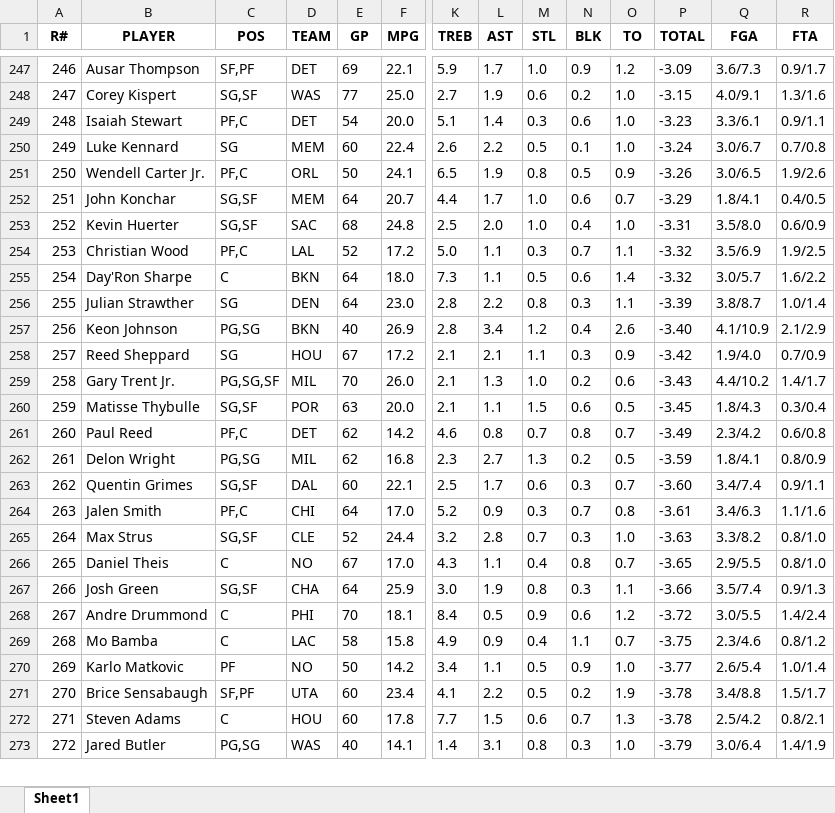
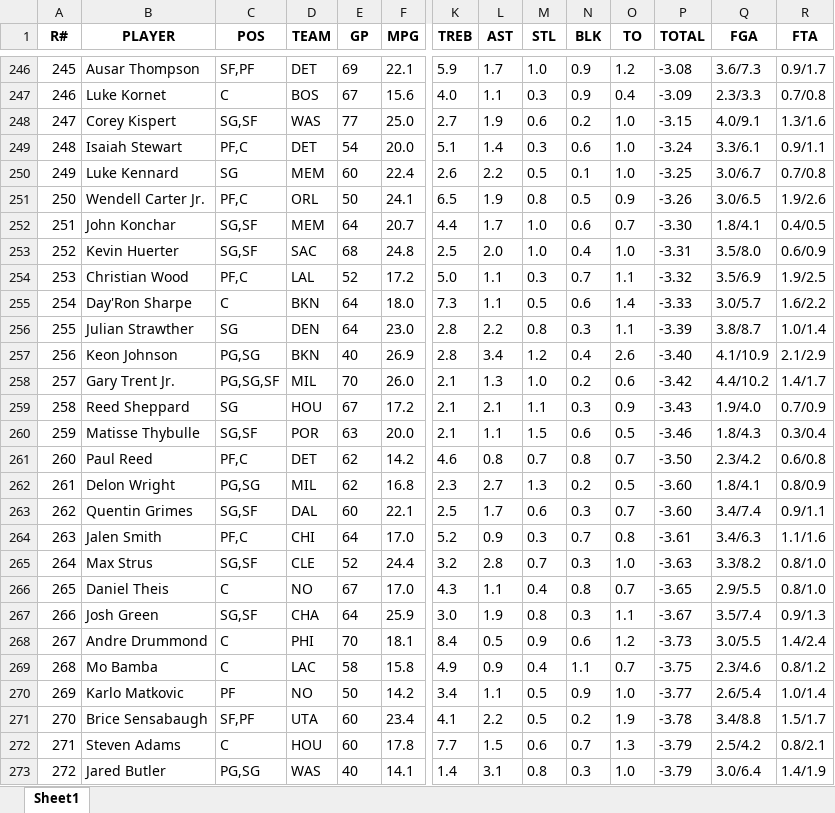
Before and after one commit to ikucukkaya/TradeMachine, an Excel workbook: data/2024-25_Rest_of_Season_Rankings_Projections_updated_daily.xlsx, sheet Sheet1, drawn as a sheet; only a part is shown, gaps mark what is left out; values as stored, in another font and other column widths than the file's, no borders; removed rows and columns are numbered as before the commit, all else as after; rows hold the shown columns only; the diff covers the shown part only; the diff names each change by its address in the sheet, - before the commit and + after, or states it on an @@ line.

```diff
--- a/data/2024-25_Rest_of_Season_Rankings_Projections_updated_daily.xlsx (sheet Sheet1)
+++ b/data/2024-25_Rest_of_Season_Rankings_Projections_updated_daily.xlsx (sheet Sheet1)
-A246 (R#): 246
+A246 (R#): 245
-P246 (TOTAL): -3.09
+P246 (TOTAL): -3.08
+row 247: 246 | Luke Kornet | C | BOS | 67 | 15.6 | 4.0 | 1.1 | 0.3 | 0.9 | 0.4 | -3.09 | 2.3/3.3 | 0.7/0.8
-P249 (TOTAL): -3.23
+P249 (TOTAL): -3.24
-P250 (TOTAL): -3.24
+P250 (TOTAL): -3.25
-P252 (TOTAL): -3.29
+P252 (TOTAL): -3.30
-P255 (TOTAL): -3.32
+P255 (TOTAL): -3.33
-row 258: 257 | Reed Sheppard | SG | HOU | 67 | 17.2 | 2.1 | 2.1 | 1.1 | 0.3 | 0.9 | -3.42 | 1.9/4.0 | 0.7/0.9
-A258 (R#): 258
+A258 (R#): 257
-P258 (TOTAL): -3.43
+P258 (TOTAL): -3.42
+row 259: 258 | Reed Sheppard | SG | HOU | 67 | 17.2 | 2.1 | 2.1 | 1.1 | 0.3 | 0.9 | -3.43 | 1.9/4.0 | 0.7/0.9
-P260 (TOTAL): -3.45
+P260 (TOTAL): -3.46
-P261 (TOTAL): -3.49
+P261 (TOTAL): -3.50
-P262 (TOTAL): -3.59
+P262 (TOTAL): -3.60
-P267 (TOTAL): -3.66
+P267 (TOTAL): -3.67
-P268 (TOTAL): -3.72
+P268 (TOTAL): -3.73
-P272 (TOTAL): -3.78
+P272 (TOTAL): -3.79
```
Also changed, not shown: 30 added rows, 31 removed rows and 576 edited cells elsewhere in this sheet, data/2024-25_NBA_Regular_Season_Updated_daily.xlsx, data/Last_14_days_of_the_2024-25_NBA_Regular_Season_Updated_daily.xlsx, 2 other files.
